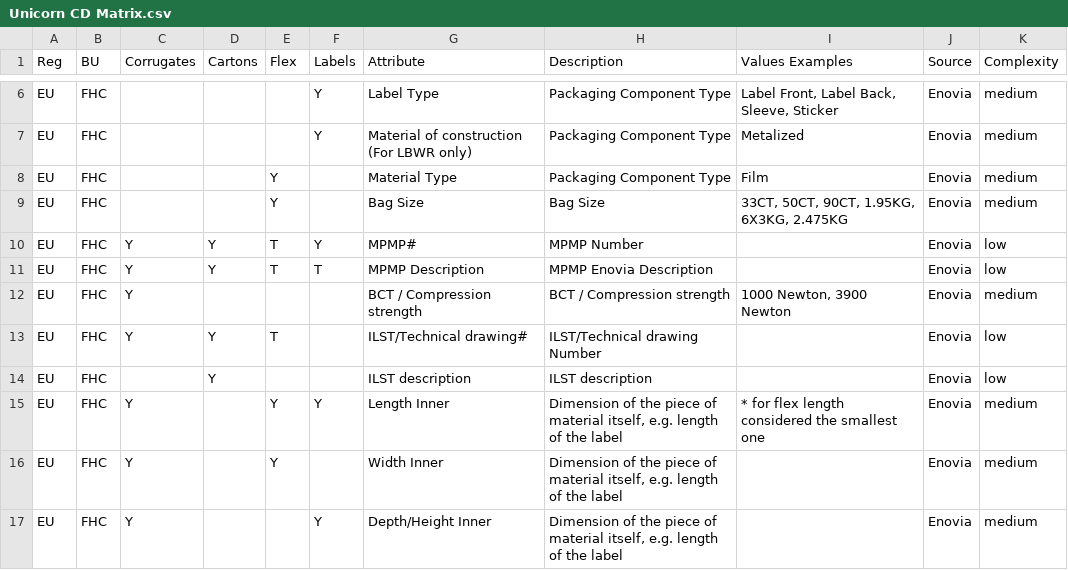
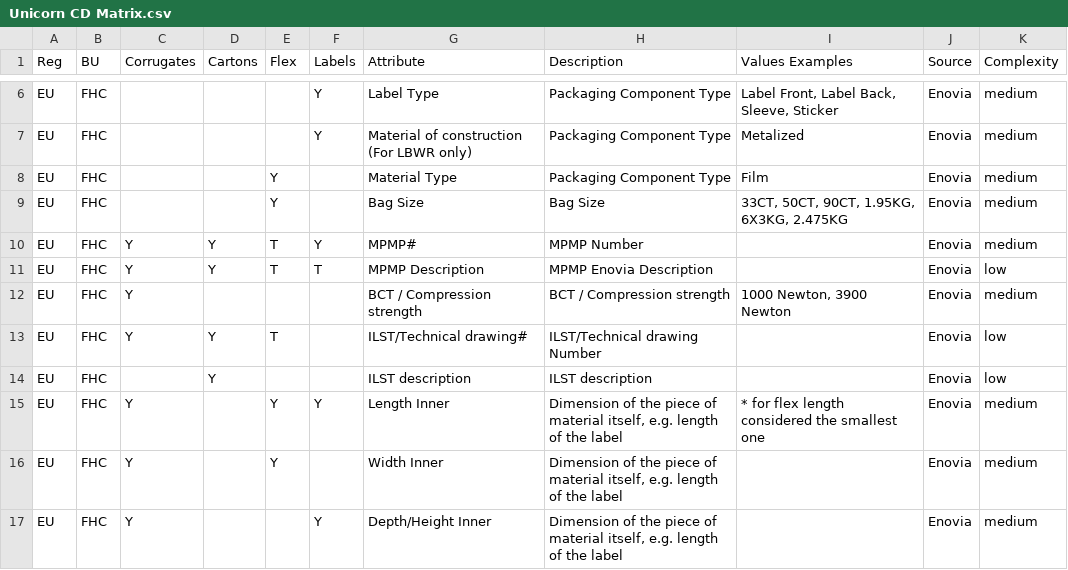
Before and after one commit to nizwantowskim/configuration_showcase, a CSV file: Unicorn CD Matrix.csv, drawn as a sheet; only a part is shown, gaps mark what is left out.

Commit message:
change of priority

```diff
--- a/Unicorn CD Matrix.csv
+++ b/Unicorn CD Matrix.csv
@@ -9,3 +9,3 @@ EU,FHC,,,Y,,Material Type,Packaging Component Type,Film,Enovia,medium
 EU,FHC,,,Y,,Bag Size,Bag Size,"33CT, 50CT, 90CT, 1.95KG, 6X3KG, 2.475KG",Enovia,medium
-EU,FHC,Y,Y,T,Y,MPMP#,MPMP Number,,Enovia,low
+EU,FHC,Y,Y,T,Y,MPMP#,MPMP Number,,Enovia,medium
 EU,FHC,Y,Y,T,T,MPMP Description,MPMP Enovia Description,,Enovia,low
```
